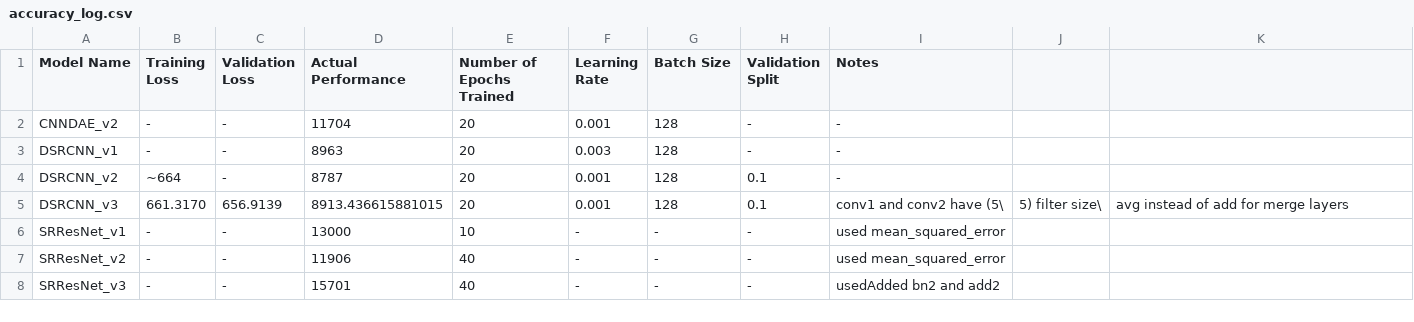
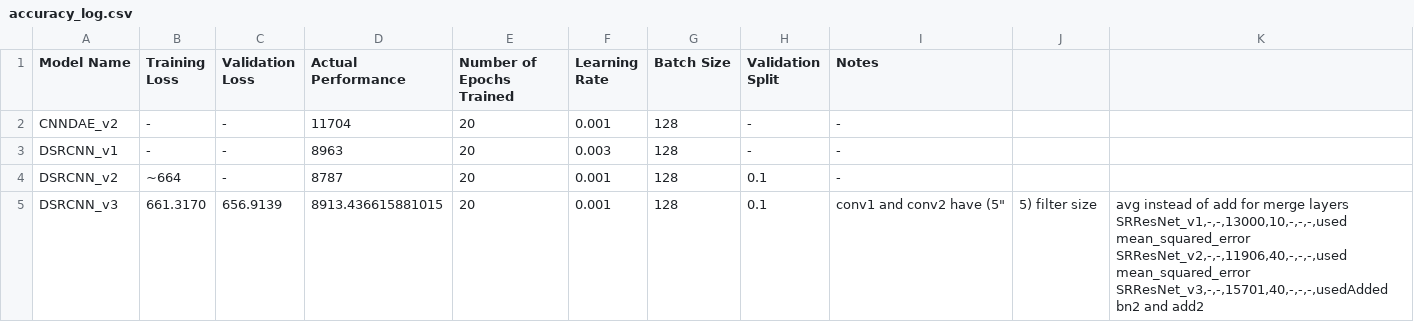
Before and after one commit to andrewchen353/SISRD, a CSV file: Andrew/accuracy_log.csv, drawn as a sheet.

Commit message:
Updated accuracy log

```diff
--- a/Andrew/accuracy_log.csv
+++ b/Andrew/accuracy_log.csv
@@ -4,5 +4,6 @@ DSRCNN_v1,-,-,8963,20,0.003,128,-,-
 DSRCNN_v2,~664,-,8787,20,0.001,128,0.1,-
-DSRCNN_v3,661.3170,656.9139,8913.436615881015,20,0.001,128,0.1,conv1 and conv2 have (5\, 5) filter size\, avg instead of add for merge layers
-SRResNet_v1,-,-,13000,10,-,-,-,used mean_squared_error
-SRResNet_v2,-,-,11906,40,-,-,-,used mean_squared_error
-SRResNet_v3,-,-,15701,40,-,-,-,usedAdded bn2 and add2
+DSRCNN_v3,661.3170,656.9139,8913.436615881015,20,0.001,128,0.1,conv1 and conv2 have (5"," 5) filter size"," avg instead of add for merge layers
+SRResNet_v1,-,-,13000,10,-,-,-,used mean_squared_error
+SRResNet_v2,-,-,11906,40,-,-,-,used mean_squared_error
+SRResNet_v3,-,-,15701,40,-,-,-,usedAdded bn2 and add2
+
```
